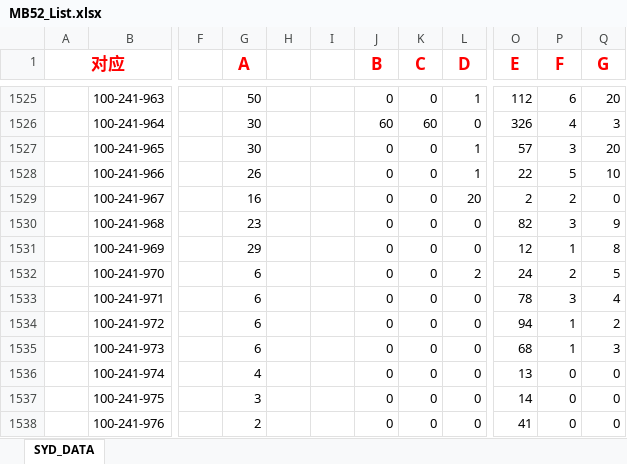
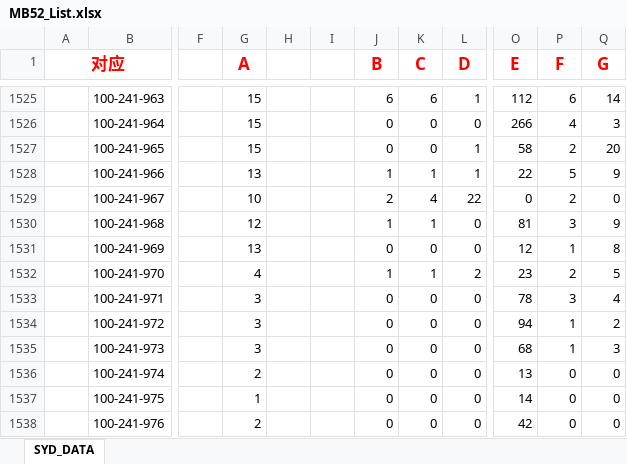
Before and after one commit to jackyghl/SAP_RPA_20190822, an Excel workbook: MB52/MB52_List.xlsx, sheet SYD_DATA, drawn as a sheet; only a part is shown, gaps mark what is left out; values as stored, in another font and other column widths than the file's, no borders; the diff covers the shown part only; the diff names each change by its address in the sheet, - before the commit and + after, or states it on an @@ line.

```diff
--- a/MB52/MB52_List.xlsx (sheet SYD_DATA)
+++ b/MB52/MB52_List.xlsx (sheet SYD_DATA)
-G1525 (A): 50
+G1525 (A): 15
-J1525 (B): 0
+J1525 (B): 6
-K1525 (C): 0
+K1525 (C): 6
-Q1525 (G): 20
+Q1525 (G): 14
-G1526:G1527 (A): 30
+G1526:G1527 (A): 15
-J1526 (B): 60
+J1526 (B): 0
-K1526 (C): 60
+K1526 (C): 0
-O1526 (E): 326
+O1526 (E): 266
-O1527 (E): 57
+O1527 (E): 58
-P1527 (F): 3
+P1527 (F): 2
-G1528 (A): 26
+G1528 (A): 13
-J1528 (B): 0
+J1528 (B): 1
-K1528 (C): 0
+K1528 (C): 1
-Q1528 (G): 10
+Q1528 (G): 9
-G1529 (A): 16
+G1529 (A): 10
-J1529 (B): 0
+J1529 (B): 2
-K1529 (C): 0
+K1529 (C): 4
-L1529 (D): 20
+L1529 (D): 22
-O1529 (E): 2
+O1529 (E): 0
-G1530 (A): 23
+G1530 (A): 12
-J1530 (B): 0
+J1530 (B): 1
-K1530 (C): 0
+K1530 (C): 1
-O1530 (E): 82
+O1530 (E): 81
-G1531 (A): 29
+G1531 (A): 13
-G1532 (A): 6
+G1532 (A): 4
-J1532 (B): 0
+J1532 (B): 1
-K1532 (C): 0
+K1532 (C): 1
-O1532 (E): 24
+O1532 (E): 23
-G1533:G1535 (A): 6
+G1533:G1535 (A): 3
-G1536 (A): 4
+G1536 (A): 2
-G1537 (A): 3
+G1537 (A): 1
-O1538 (E): 41
+O1538 (E): 42
```
Also changed, not shown: 746 edited cells elsewhere in this sheet, 43 other files.
